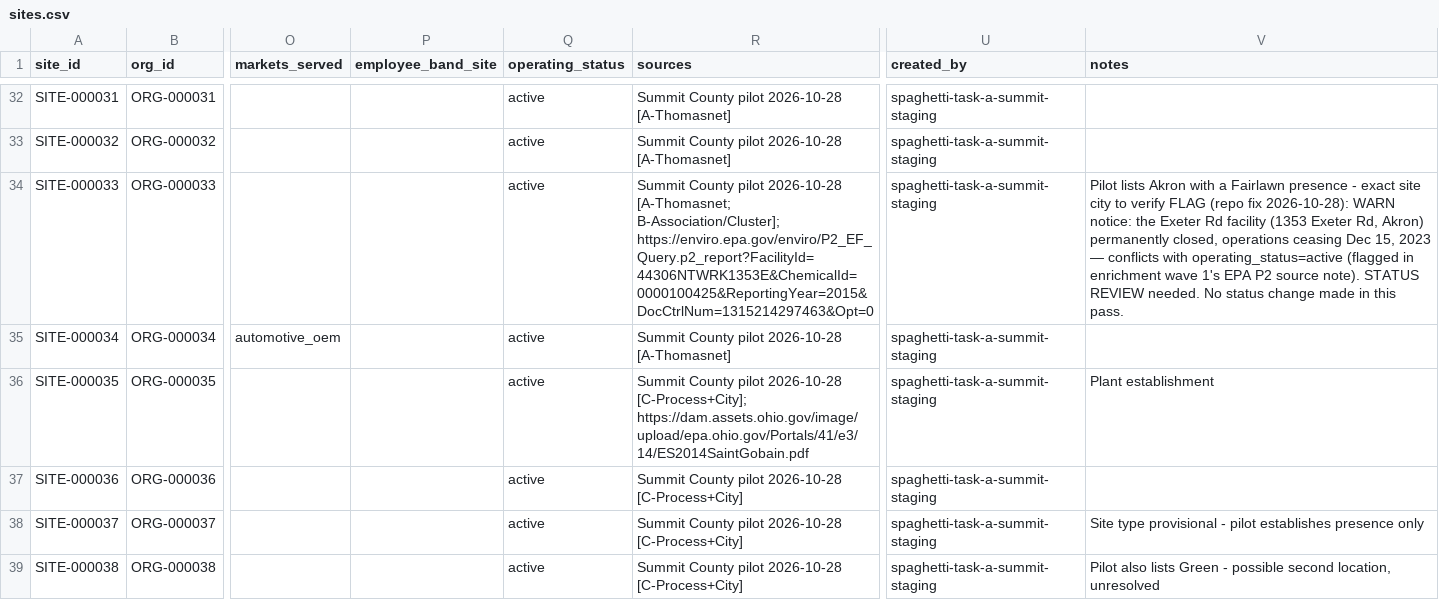
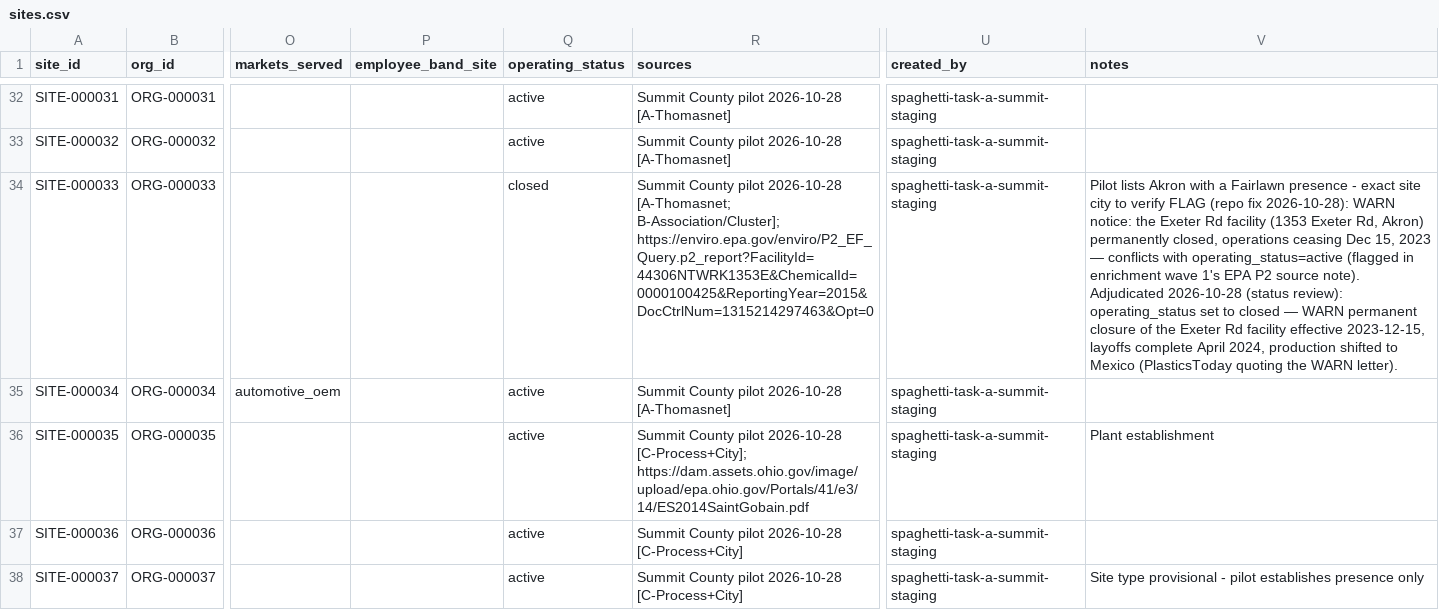
Before and after one commit to polymerindustrycluster/polymer-atlas, a CSV file: data/sites.csv, drawn as a sheet; only a part is shown, gaps mark what is left out; the shorter side is filled out with more unchanged rows; the diff covers the shown part only; the diff names each change by its address in the sheet, - before the commit and + after, or states it on an @@ line.

```diff
--- a/data/sites.csv
+++ b/data/sites.csv
-Q34 (operating_status): active
+Q34 (operating_status): closed
-V34 (notes): …source note). STATUS REVIEW needed. No status change made in this pass.
+V34 (notes): …source note). Adjudicated 2026-10-28 (status review): operating_status set to closed — WARN permanent closure of the Exeter Rd facility effective 2023-12-15, layoffs complete April 2024, production shifted to Mexico (PlasticsToday quoting the WARN letter).
```
Also changed, not shown: 5 edited cells elsewhere in this file, data/organizations.csv, 1 other file.
